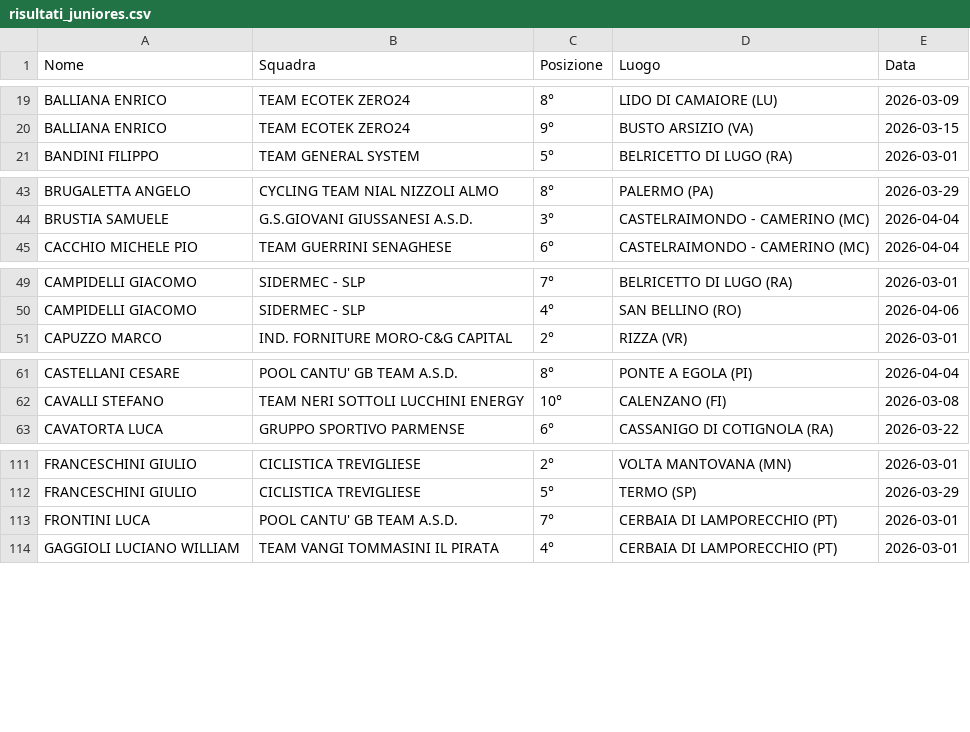
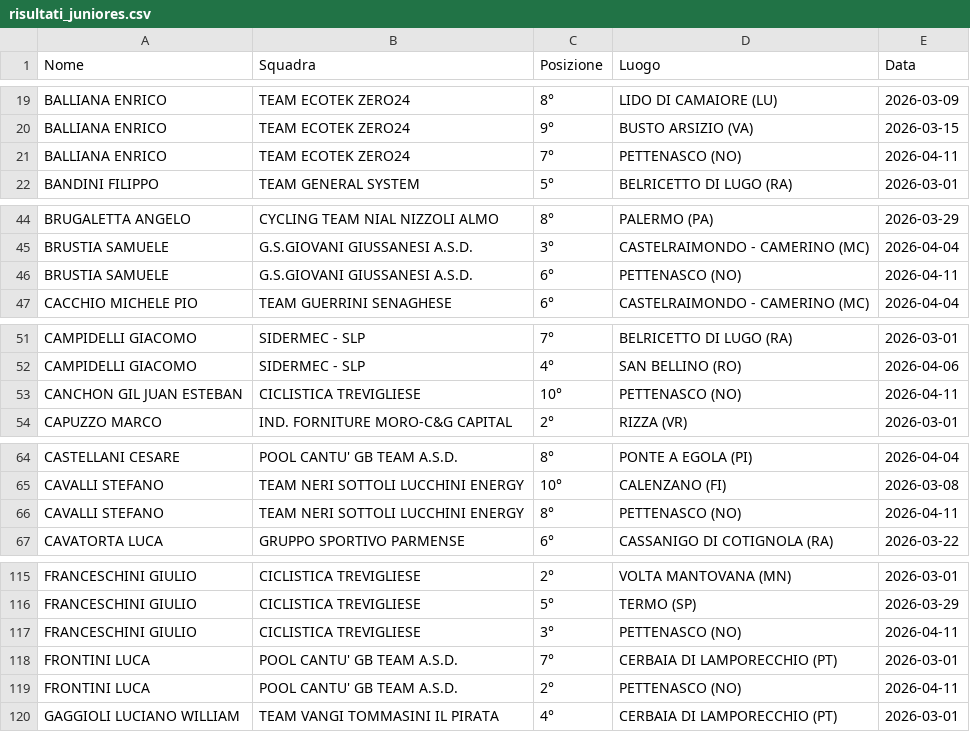
Before and after one commit to tommivincenzi-lab/fci-data-scraper, a CSV file: risultati_juniores.csv, drawn as a sheet; only a part is shown, gaps mark what is left out; the diff covers the shown part only; the diff names each change by its address in the sheet, - before the commit and + after, or states it on an @@ line.

```diff
--- a/risultati_juniores.csv
+++ b/risultati_juniores.csv
+row 21: BALLIANA ENRICO | TEAM ECOTEK ZERO24 | 7° | PETTENASCO (NO) | 2026-04-11
+row 46: BRUSTIA SAMUELE | G.S.GIOVANI GIUSSANESI A.S.D. | 6° | PETTENASCO (NO) | 2026-04-11
+row 53: CANCHON GIL JUAN ESTEBAN | CICLISTICA TREVIGLIESE | 10° | PETTENASCO (NO) | 2026-04-11
+row 66: CAVALLI STEFANO | TEAM NERI SOTTOLI LUCCHINI ENERGY | 8° | PETTENASCO (NO) | 2026-04-11
+row 117: FRANCESCHINI GIULIO | CICLISTICA TREVIGLIESE | 3° | PETTENASCO (NO) | 2026-04-11
+row 119: FRONTINI LUCA | POOL CANTU' GB TEAM A.S.D. | 2° | PETTENASCO (NO) | 2026-04-11
```
Also changed, not shown: 4 added rows elsewhere in this file.
